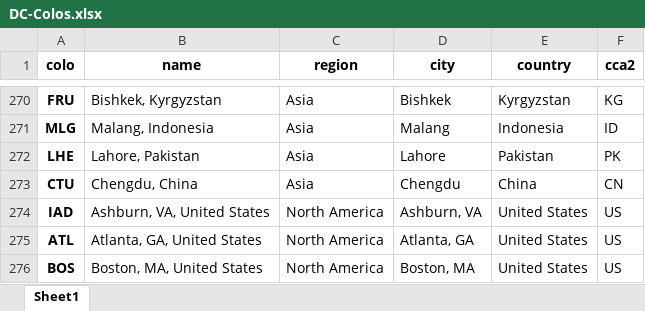
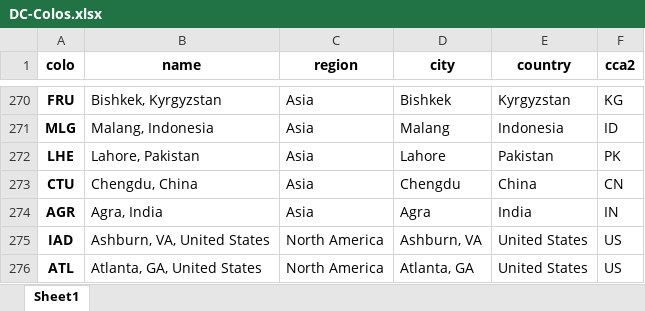
Before and after one commit to adamb/cloudflare-colo-list, an Excel workbook: DC-Colos.xlsx, sheet Sheet1, drawn as a sheet; only a part is shown, gaps mark what is left out; the shorter side is filled out with more unchanged rows; values as stored, in another font and other column widths than the file's, no borders; the diff names each change by its address in the sheet, - before the commit and + after, or states it on an @@ line.

```diff
--- a/DC-Colos.xlsx (sheet Sheet1)
+++ b/DC-Colos.xlsx (sheet Sheet1)
+row 274: AGR | Agra, India | Asia | Agra | India | IN
```
Also changed, not shown: 2 other files.
